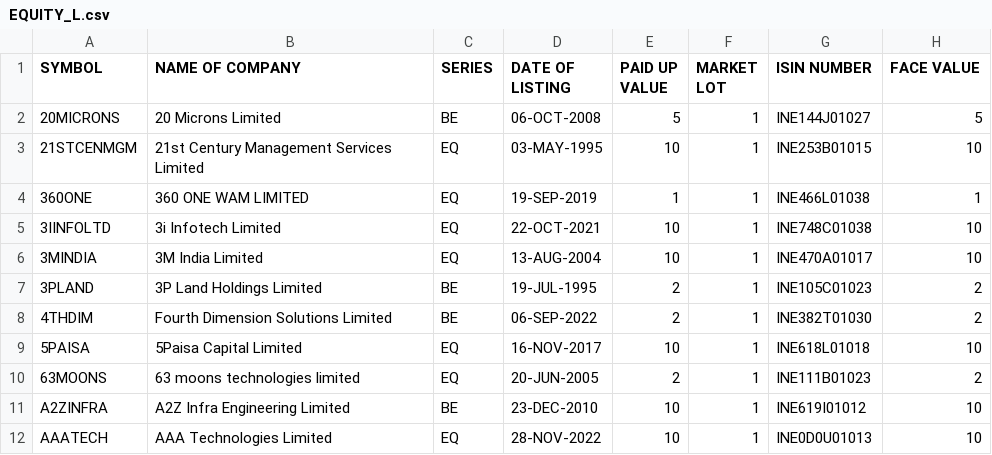
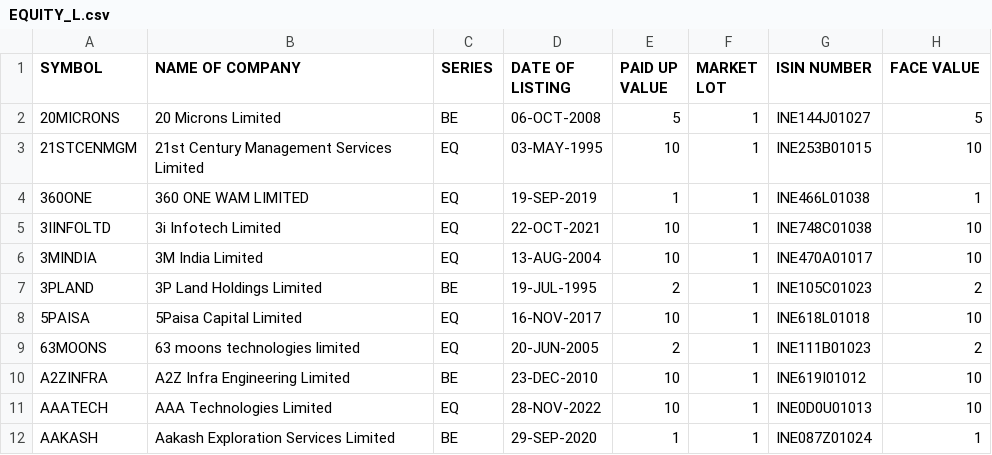
Before and after one commit to neer-patel-11/StalkYourStock, a CSV file: server/EQUITY_L.csv, drawn as a sheet; only a part is shown; the shorter side is filled out with more unchanged rows.

```diff
--- a/server/EQUITY_L.csv
+++ b/server/EQUITY_L.csv
@@ -7,3 +7,2 @@ SYMBOL,NAME OF COMPANY, SERIES, DATE OF LISTING, PAID UP VALUE, MARKET LOT, ISIN
 3PLAND,3P Land Holdings Limited,BE,19-JUL-1995,2,1,INE105C01023,2
-4THDIM,Fourth Dimension Solutions Limited,BE,06-SEP-2022,2,1,INE382T01030,2
 5PAISA,5Paisa Capital Limited,EQ,16-NOV-2017,10,1,INE618L01018,10
```
Also changed, not shown: 31 other files.
